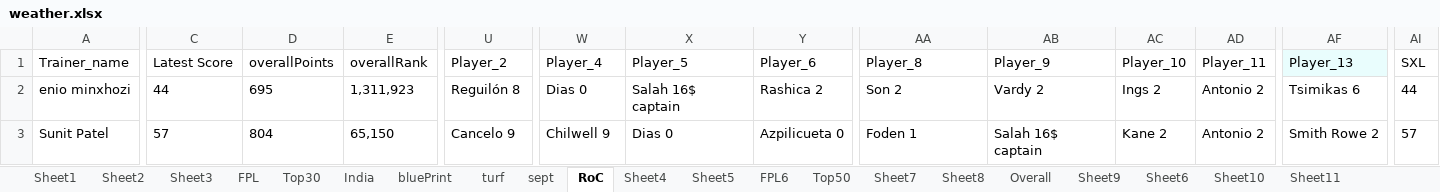
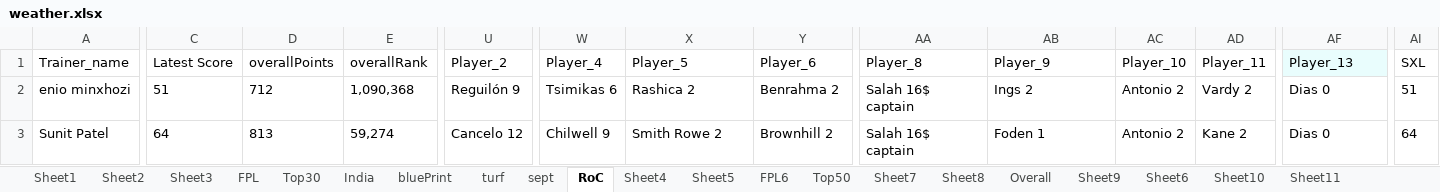
Before and after one commit to TenForBen/TenForBen.github.io, an Excel workbook: EdisonLogs/weather.xlsx, sheet RoC, drawn as a sheet; only a part is shown, gaps mark what is left out; values as stored, in another font and other column widths than the file's, no borders; the diff covers the shown part only; the diff names each change by its address in the sheet, - before the commit and + after, or states it on an @@ line.

```diff
--- a/EdisonLogs/weather.xlsx (sheet RoC)
+++ b/EdisonLogs/weather.xlsx (sheet RoC)
-C2: 44
+C2: 51
-D2: 695
+D2: 712
-E2: 1,311,923
+E2: 1,090,368
-U2: Reguilón 8
+U2: Reguilón 9
-W2: Dias 0
+W2: Tsimikas 6
-X2: Salah 16$ captain
+X2: Rashica 2
-Y2: Rashica 2
+Y2: Benrahma 2
-AA2: Son 2
+AA2: Salah 16$ captain
-AB2: Vardy 2
+AB2: Ings 2
-AC2: Ings 2
+AC2: Antonio 2
-AD2: Antonio 2
+AD2: Vardy 2
-AF2: Tsimikas 6
+AF2: Dias 0
-AI2: 44
+AI2: 51
-C3: 57
+C3: 64
-D3: 804
+D3: 813
-E3: 65,150
+E3: 59,274
-U3: Cancelo 9
+U3: Cancelo 12
-X3: Dias 0
+X3: Smith Rowe 2
-Y3: Azpilicueta 0
+Y3: Brownhill 2
-AA3: Foden 1
+AA3: Salah 16$ captain
-AB3: Salah 16$ captain
+AB3: Foden 1
-AC3: Kane 2
+AC3: Antonio 2
-AD3: Antonio 2
+AD3: Kane 2
-AF3: Smith Rowe 2
+AF3: Dias 0
-AI3: 57
+AI3: 64
```
Also changed, not shown: 161 edited cells elsewhere in this sheet, FPL/Excellent JSON.xlsm, 19 other files.
